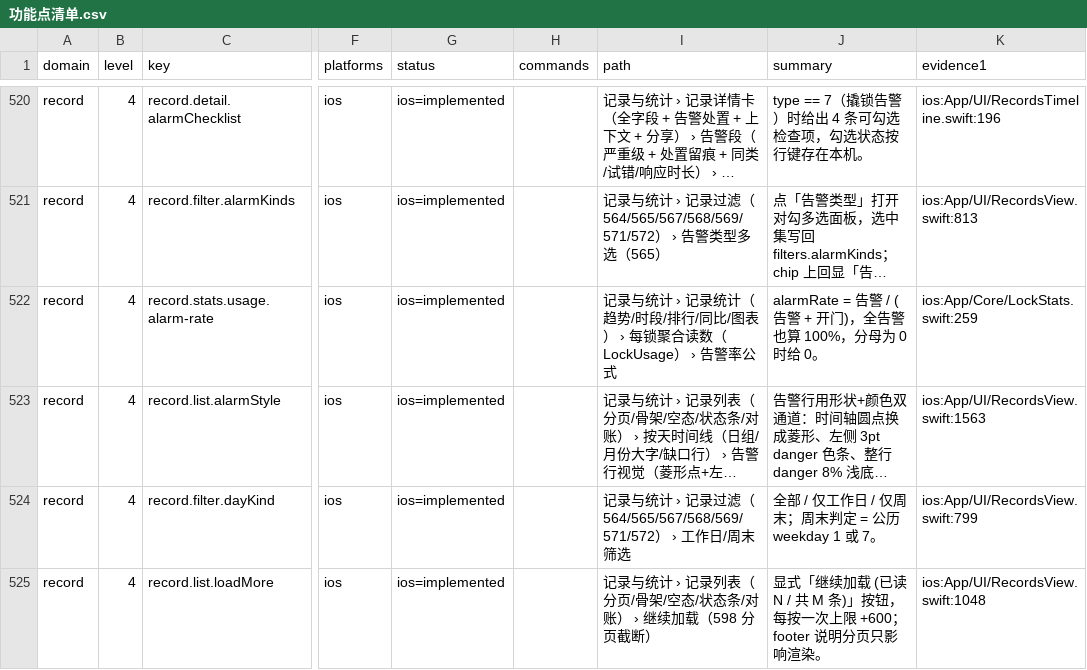
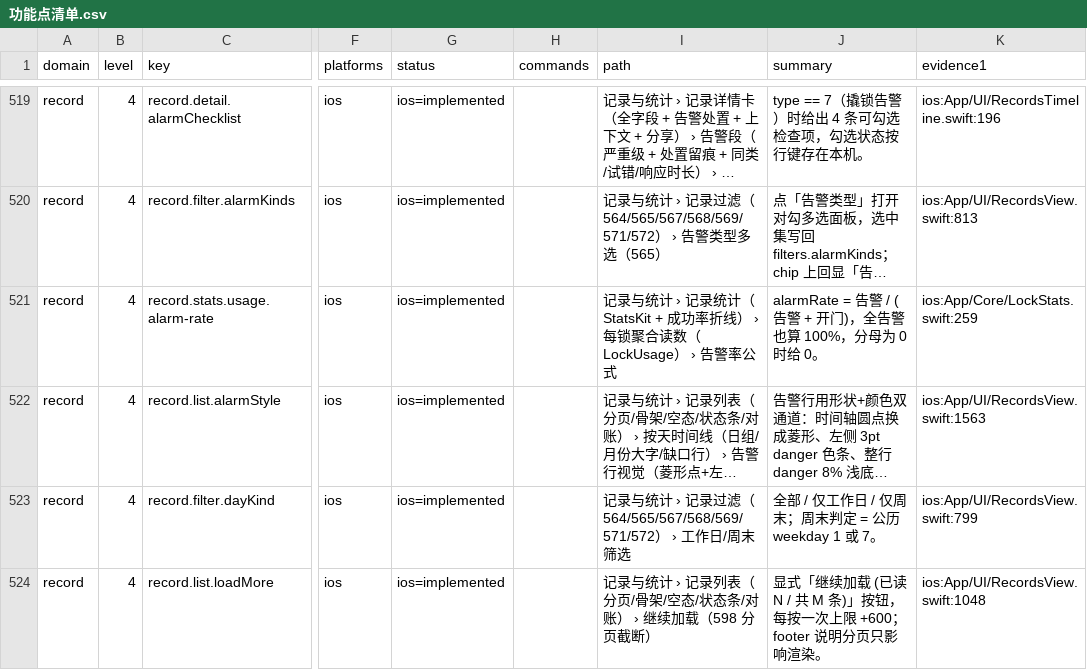
Before and after one commit to monsm/ios-app, a CSV file: docs/feature-web/功能点清单.csv, drawn as a sheet; only a part is shown, gaps mark what is left out; long unchanged cells end in …; addresses are those after the commit; the diff covers the shown part only; the diff names each change by its address in the sheet, - before the commit and + after, or states it on an @@ line.

```diff
--- a/docs/feature-web/功能点清单.csv
+++ b/docs/feature-web/功能点清单.csv
-I521 (path): …录统计（趋势/时段/排行/同比/图表） › 每…
+I521 (path): …录统计（StatsKit + 成功率折线） › 每…
```
Also changed, not shown: 4 removed rows and 36 edited cells elsewhere in this file, 10 other files.
